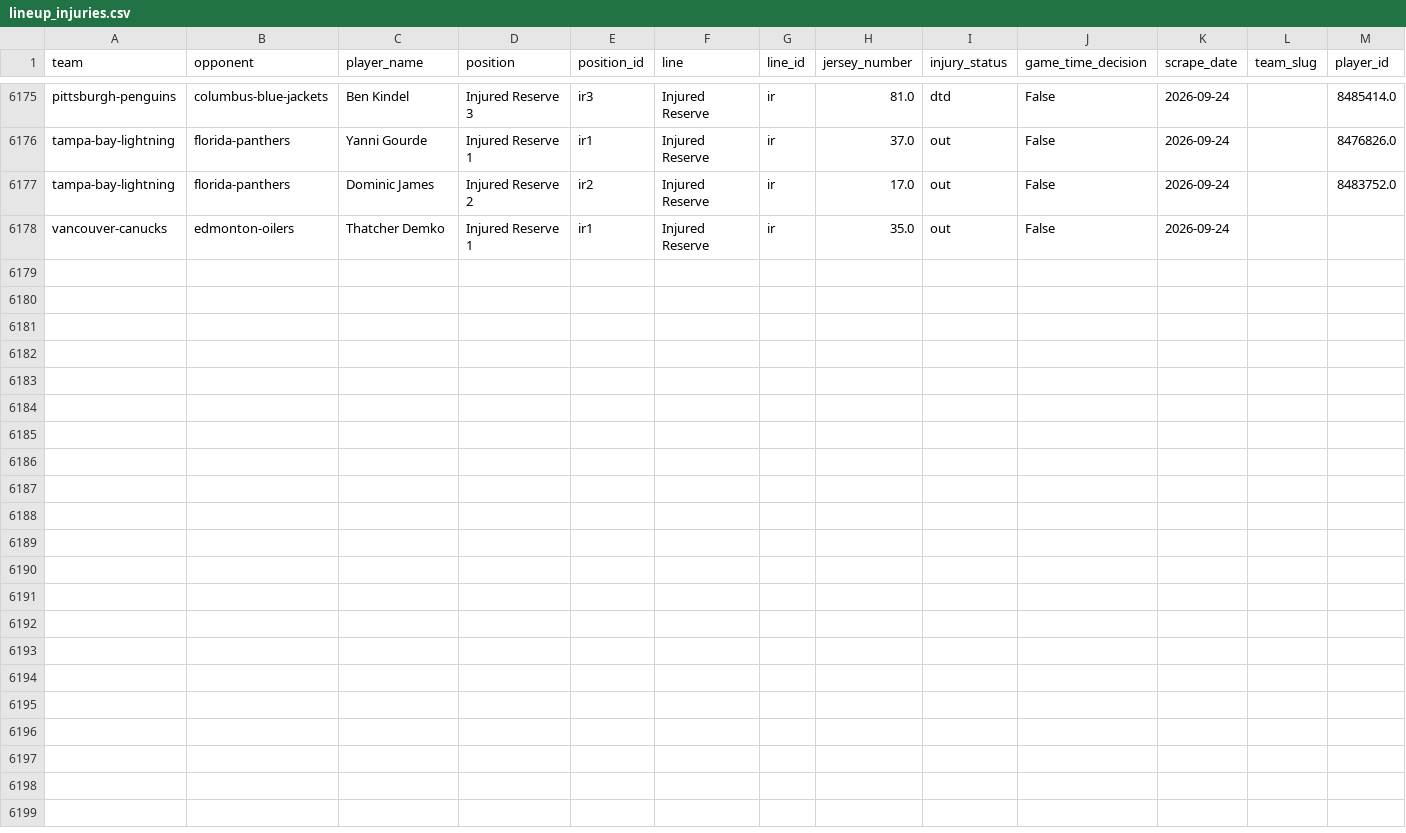
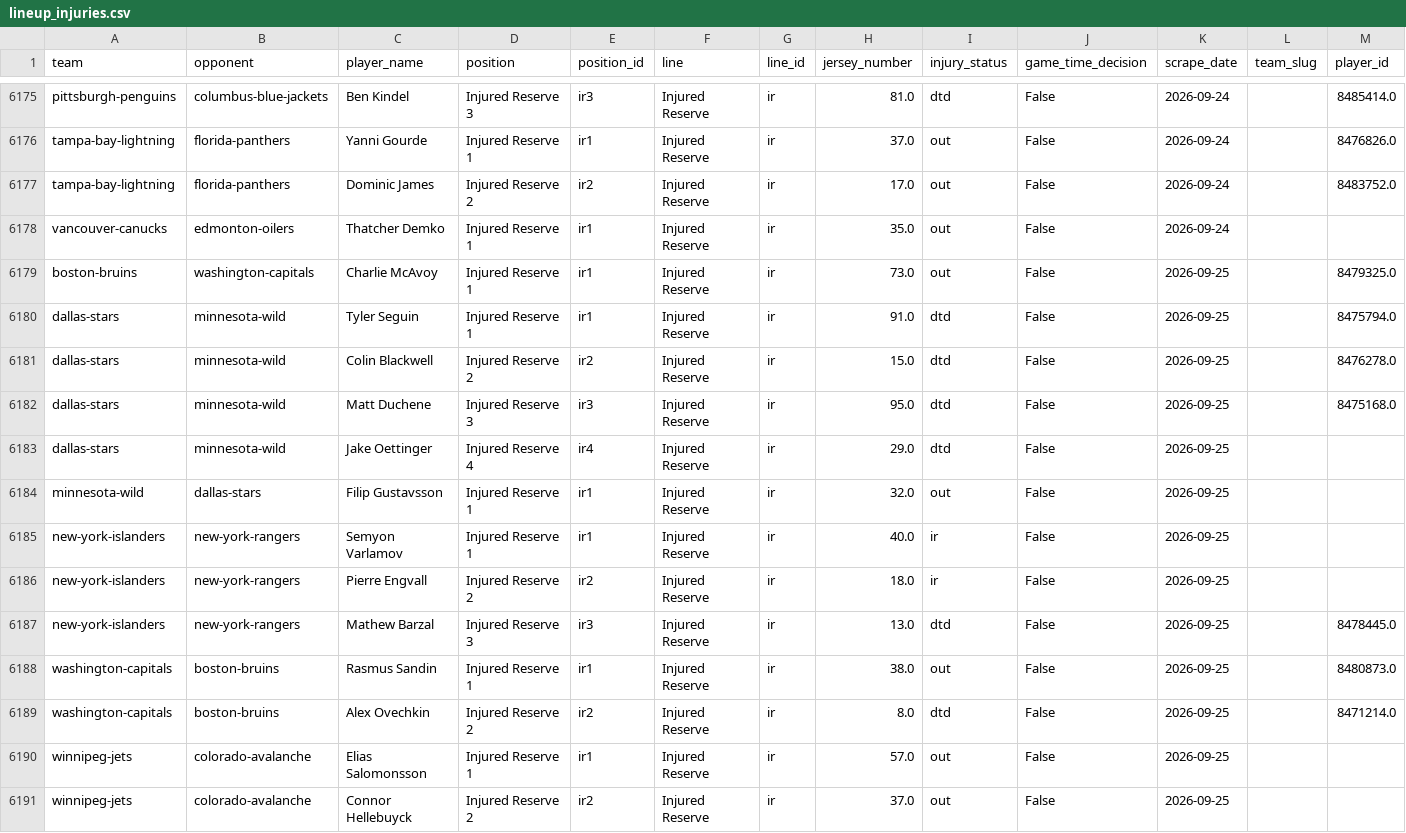
Before and after one commit to naustin1117/oddsAnalyzer, a CSV file: data/lineup_injuries.csv, drawn as a sheet; only a part is shown, gaps mark what is left out; the diff names each change by its address in the sheet, - before the commit and + after, or states it on an @@ line.

```diff
--- a/data/lineup_injuries.csv
+++ b/data/lineup_injuries.csv
+row 6179: boston-bruins | washington-capitals | Charlie McAvoy | Injured Reserve 1 | ir1 | Injured Reserve | ir | 73.0 | out | False | 2026-09-25 |  | 8479325.0
+row 6180: dallas-stars | minnesota-wild | Tyler Seguin | Injured Reserve 1 | ir1 | Injured Reserve | ir | 91.0 | dtd | False | 2026-09-25 |  | 8475794.0
+row 6181: dallas-stars | minnesota-wild | Colin Blackwell | Injured Reserve 2 | ir2 | Injured Reserve | ir | 15.0 | dtd | False | 2026-09-25 |  | 8476278.0
+row 6182: dallas-stars | minnesota-wild | Matt Duchene | Injured Reserve 3 | ir3 | Injured Reserve | ir | 95.0 | dtd | False | 2026-09-25 |  | 8475168.0
+row 6183: dallas-stars | minnesota-wild | Jake Oettinger | Injured Reserve 4 | ir4 | Injured Reserve | ir | 29.0 | dtd | False | 2026-09-25
+row 6184: minnesota-wild | dallas-stars | Filip Gustavsson | Injured Reserve 1 | ir1 | Injured Reserve | ir | 32.0 | out | False | 2026-09-25
+row 6185: new-york-islanders | new-york-rangers | Semyon Varlamov | Injured Reserve 1 | ir1 | Injured Reserve | ir | 40.0 | ir | False | 2026-09-25
+row 6186: new-york-islanders | new-york-rangers | Pierre Engvall | Injured Reserve 2 | ir2 | Injured Reserve | ir | 18.0 | ir | False | 2026-09-25
+row 6187: new-york-islanders | new-york-rangers | Mathew Barzal | Injured Reserve 3 | ir3 | Injured Reserve | ir | 13.0 | dtd | False | 2026-09-25 |  | 8478445.0
+row 6188: washington-capitals | boston-bruins | Rasmus Sandin | Injured Reserve 1 | ir1 | Injured Reserve | ir | 38.0 | out | False | 2026-09-25 |  | 8480873.0
+row 6189: washington-capitals | boston-bruins | Alex Ovechkin | Injured Reserve 2 | ir2 | Injured Reserve | ir | 8.0 | dtd | False | 2026-09-25 |  | 8471214.0
+row 6190: winnipeg-jets | colorado-avalanche | Elias Salomonsson | Injured Reserve 1 | ir1 | Injured Reserve | ir | 57.0 | out | False | 2026-09-25
+row 6191: winnipeg-jets | colorado-avalanche | Connor Hellebuyck | Injured Reserve 2 | ir2 | Injured Reserve | ir | 37.0 | out | False | 2026-09-25
```
Also changed, not shown: data/lineup_goalies.csv, 1 other file.
